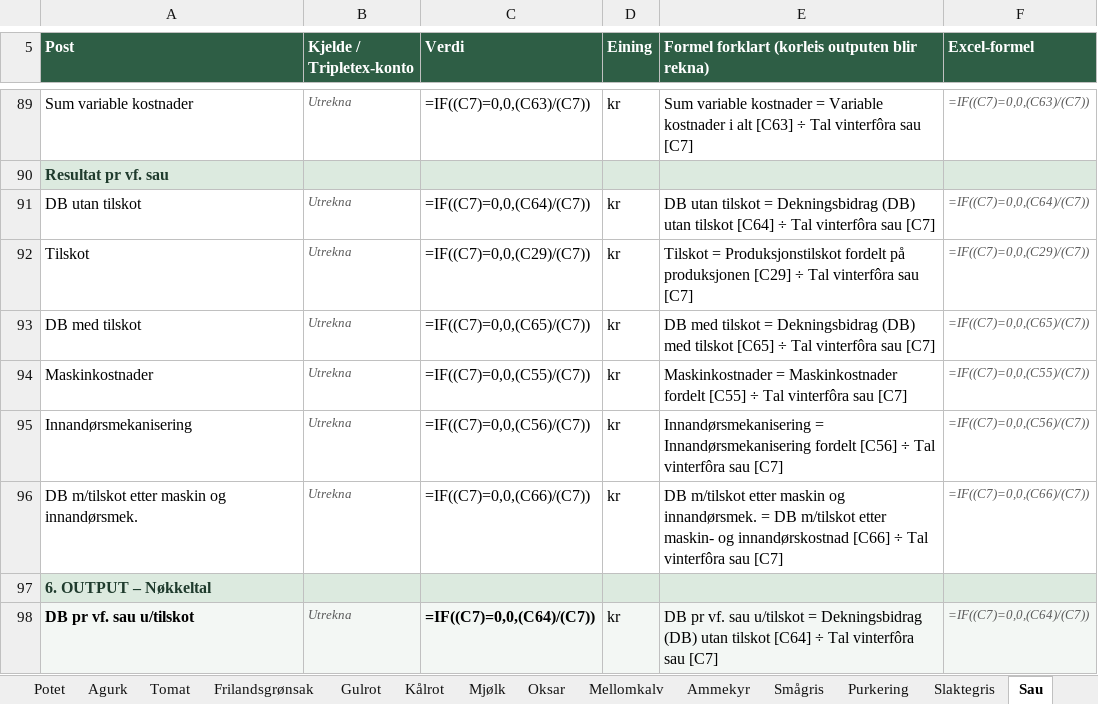
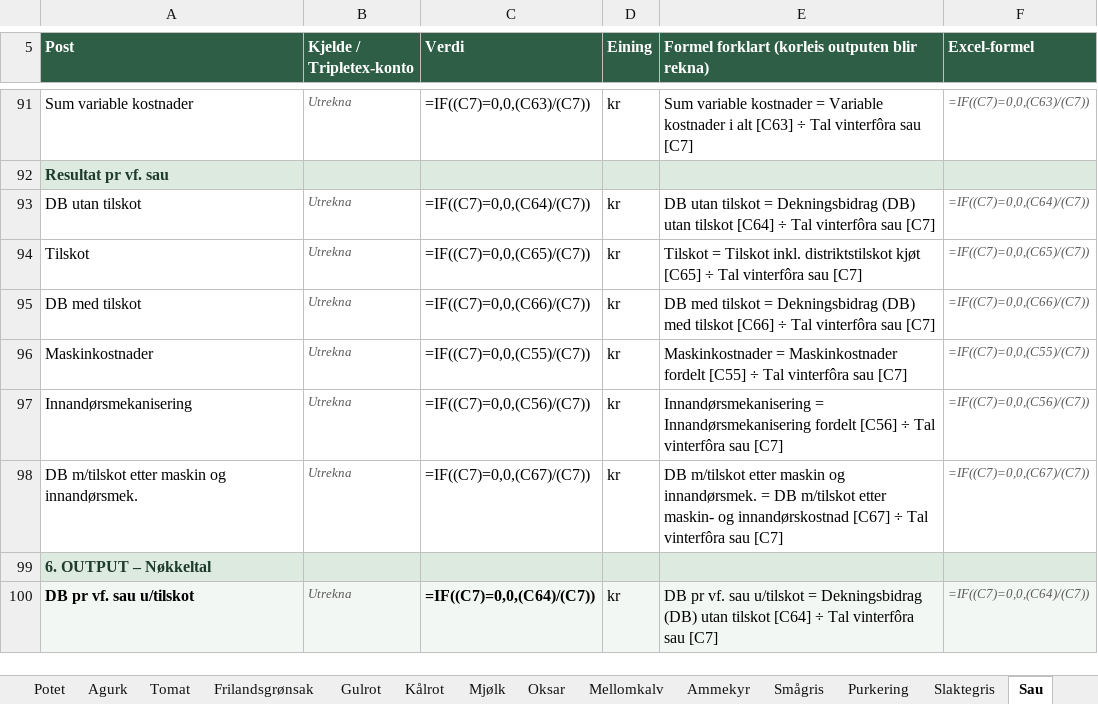
Before and after one commit to voicebillz/analyse-jordbruk, an Excel workbook: excel/Analyse_jordbruk_produksjonar.xlsx, sheet Sau, drawn as a sheet; only a part is shown, gaps mark what is left out; values as stored, in another font and other column widths than the file's, no borders; formulas without a stored value are shown as written; addresses are those after the commit; the diff covers the shown part only; the diff names each change by its address in the sheet, - before the commit and + after, or states it on an @@ line.

```diff
--- a/excel/Analyse_jordbruk_produksjonar.xlsx (sheet Sau)
+++ b/excel/Analyse_jordbruk_produksjonar.xlsx (sheet Sau)
-C94 (Verdi): =IF((C7)=0,0,(C29)/(C7))
+C94 (Verdi): =IF((C7)=0,0,(C65)/(C7))
-E94: Tilskot = Produksjonstilskot fordelt på produksjonen [C29] ÷ Tal…
+E94: Tilskot = Tilskot inkl. distriktstilskot kjøt [C65] ÷ Tal…
-F94 (Excel-formel): =IF((C7)=0,0,(C29)/(C7))
+F94 (Excel-formel): =IF((C7)=0,0,(C65)/(C7))
-C95 (Verdi): =IF((C7)=0,0,(C65)/(C7))
+C95 (Verdi): =IF((C7)=0,0,(C66)/(C7))
-E95: …med tilskot [C65] ÷ Tal…
+E95: …med tilskot [C66] ÷ Tal…
-F95 (Excel-formel): =IF((C7)=0,0,(C65)/(C7))
+F95 (Excel-formel): =IF((C7)=0,0,(C66)/(C7))
-C98 (Verdi): =IF((C7)=0,0,(C66)/(C7))
+C98 (Verdi): =IF((C7)=0,0,(C67)/(C7))
-E98: …og innandørskostnad [C66] ÷ Tal…
+E98: …og innandørskostnad [C67] ÷ Tal…
-F98 (Excel-formel): =IF((C7)=0,0,(C66)/(C7))
+F98 (Excel-formel): =IF((C7)=0,0,(C67)/(C7))
```
Also changed, not shown: 2 added rows and 27 edited cells elsewhere in this sheet, sheet Ammekyr, sheet Mjølk, sheet Mellomkalv, sheet Oksar, sheet Grovfôr, sheet Oversikt, 1 more sheet, public/Analyse_jordbruk_produksjonar.xlsx, 4 other files.
